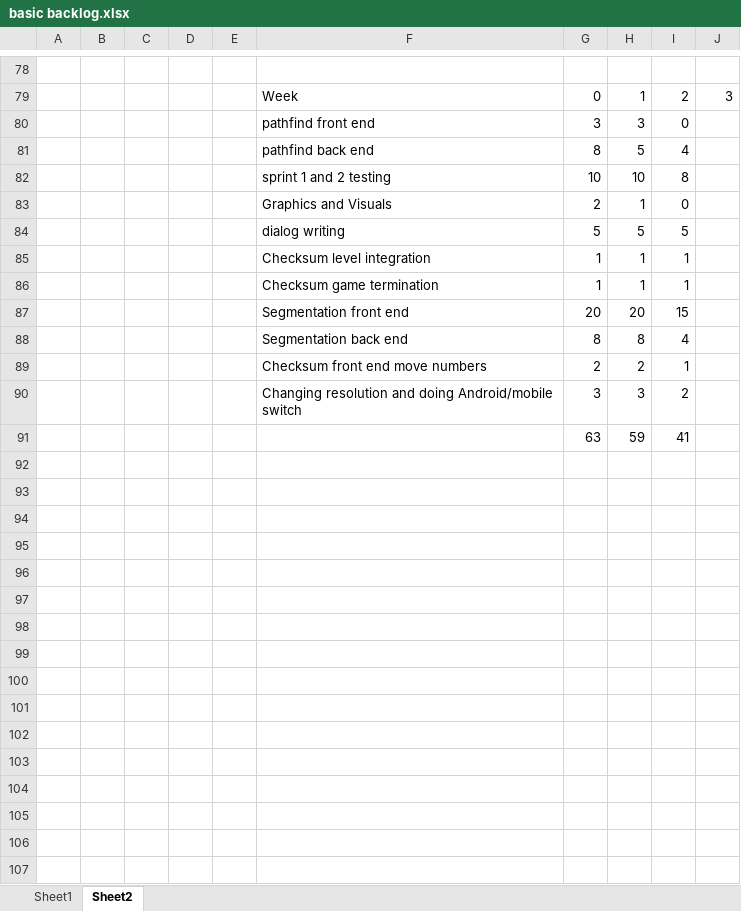
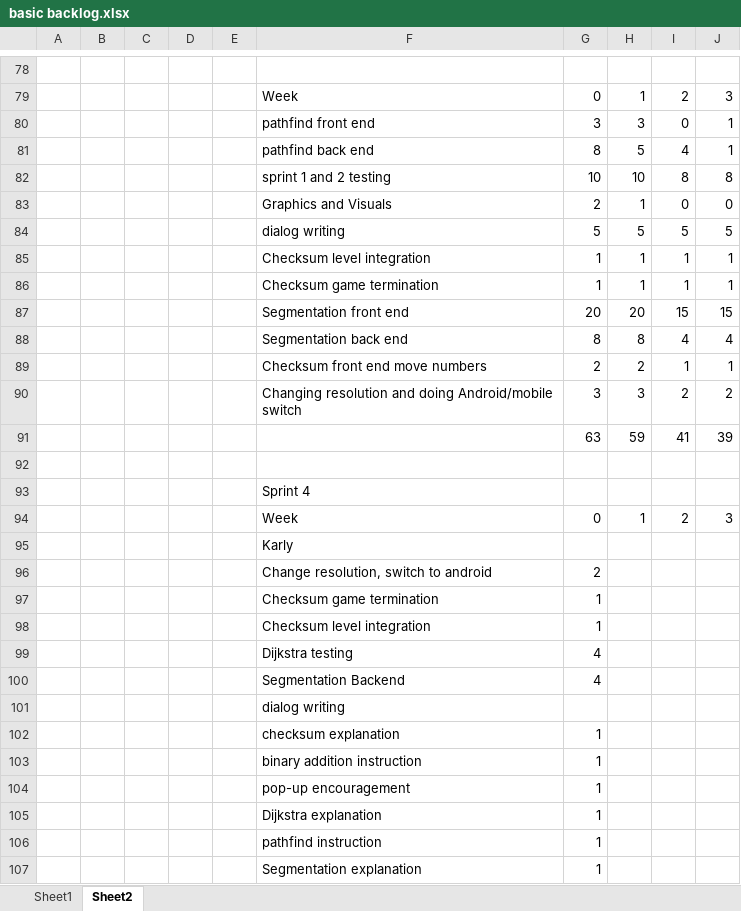
Before and after one commit to kpeckham/Senior-Project-Networking-Game, an Excel workbook: basic backlog.xlsx, sheet Sheet2, drawn as a sheet; only a part is shown, gaps mark what is left out; values as stored, in another font and other column widths than the file's, no borders; charts and pictures not drawn; the diff covers the shown part only; the diff names each change by its address in the sheet, - before the commit and + after, or states it on an @@ line.

Commit message:
committing this so I can switch to a new branch

```diff
--- a/basic backlog.xlsx (sheet Sheet2)
+++ b/basic backlog.xlsx (sheet Sheet2)
-J80:J81: (empty)
+J80:J81: 1
-J82: (empty)
+J82: 8
-J83: (empty)
+J83: 0
-J84: (empty)
+J84: 5
-J85:J86: (empty)
+J85:J86: 1
-J87: (empty)
+J87: 15
-J88: (empty)
+J88: 4
-J89: (empty)
+J89: 1
-J90: (empty)
+J90: 2
-J91: (empty)
+J91: 39
+row 92: (empty)
+row 93:  |  |  |  |  | Sprint 4
+row 94:  |  |  |  |  | Week | 0 | 1 | 2 | 3
+row 95:  |  |  |  |  | Karly
+row 96:  |  |  |  |  | Change resolution, switch to android | 2
+row 97:  |  |  |  |  | Checksum game termination | 1
+row 98:  |  |  |  |  | Checksum level integration | 1
+row 99:  |  |  |  |  | Dijkstra testing | 4
+row 100:  |  |  |  |  | Segmentation Backend | 4
+row 101:  |  |  |  |  | dialog writing
+row 102:  |  |  |  |  | checksum explanation | 1
+row 103:  |  |  |  |  | binary addition instruction | 1
+row 104:  |  |  |  |  | pop-up encouragement | 1
+row 105:  |  |  |  |  | Dijkstra explanation | 1
+row 106:  |  |  |  |  | pathfind instruction | 1
+row 107:  |  |  |  |  | Segmentation explanation | 1
```
Also changed, not shown: 20 added rows elsewhere in this sheet, charts or pictures, 6 other files.
